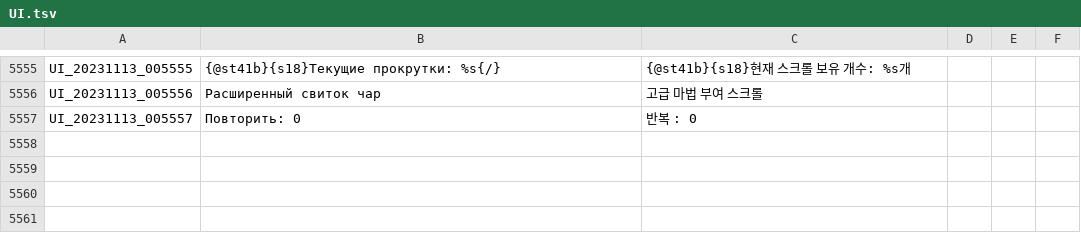
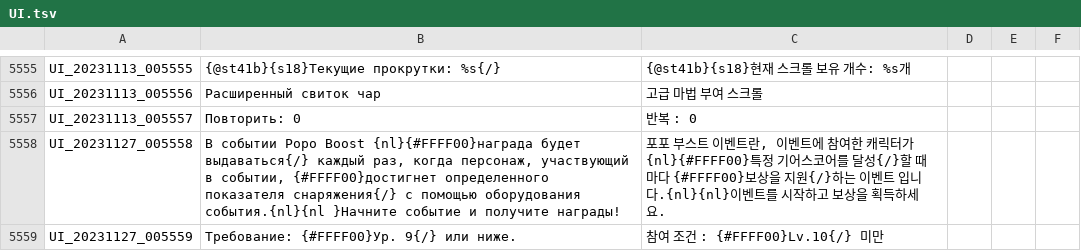
Before and after one commit to Buhster/TOS_Russian_Buhs, a TSV file: UI.tsv, drawn as a sheet; only a part is shown, gaps mark what is left out.

Commit message:
Scheduled Maintenance for November 27~28, 2023

```diff
--- a/UI.tsv
+++ b/UI.tsv
@@ -5557 +5557,3 @@ UI_20231113_005556	Расширенный свиток чар	고급 마법 부
 UI_20231113_005557	Повторить: 0	반복 : 0
+UI_20231127_005558	В событии Popo Boost {nl}{#FFFF00}награда будет выдаваться{/} каждый раз, когда персонаж, участвующий в событии, {#FFFF00}достигнет определенного показателя снаряжения{/} с помощью оборудования события.{nl}{nl }Начните событие и получите награды!	포포 부스트 이벤트란, 이벤트에 참여한 캐릭터가{nl}{#FFFF00}특정 기어스코어를 달성{/}할 때마다 {#FFFF00}보상을 지원{/}하는 이벤트 입니다.{nl}{nl}이벤트를 시작하고 보상을 획득하세요.
+UI_20231127_005559	Требование: {#FFFF00}Ур. 9{/} или ниже.	참여 조건 : {#FFFF00}Lv.10{/} 미만
```
